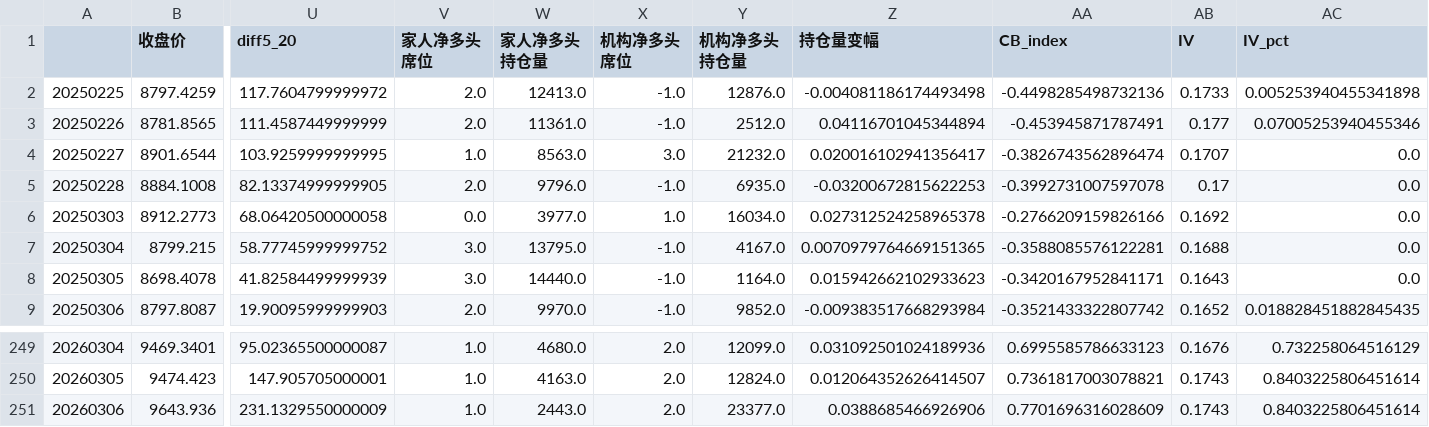
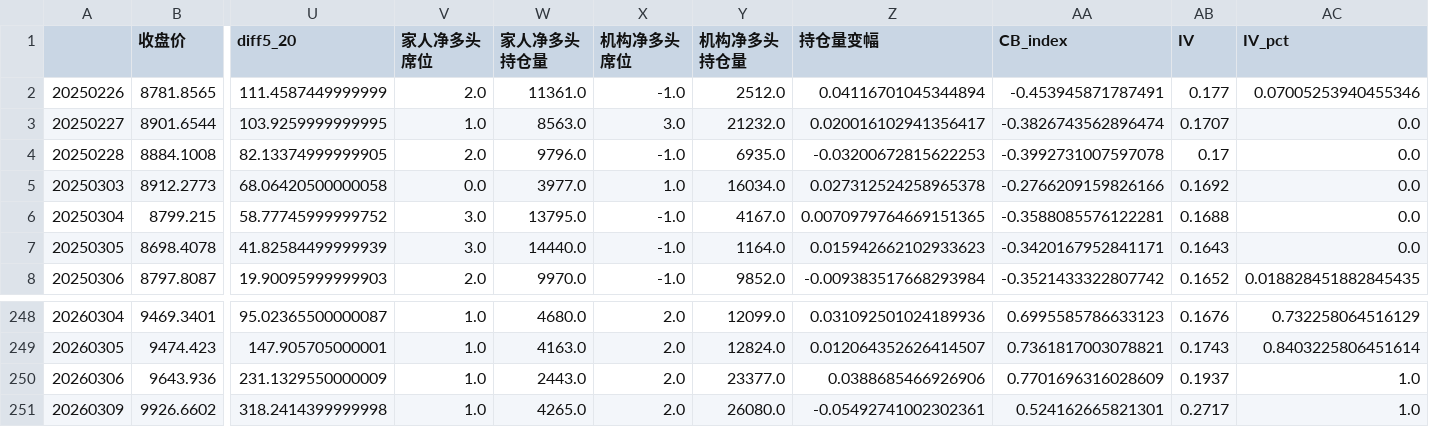
Before and after one commit to liuhengcnb/futures-charts, a CSV file: data/农产品-油脂油料 菜油OI 行情图表数据.csv, drawn as a sheet; only a part is shown, gaps mark what is left out; removed rows and columns are numbered as before the commit, all else as after; rows hold the shown columns only; the diff names each change by its address in the sheet, - before the commit and + after, or states it on an @@ line.

```diff
--- a/data/农产品-油脂油料 菜油OI 行情图表数据.csv
+++ b/data/农产品-油脂油料 菜油OI 行情图表数据.csv
-row 2: 20250225 | 8797.4259 | 117.7604799999972 | 2.0 | 12413.0 | -1.0 | 12876.0 | -0.004081186174493498 | -0.4498285498732136 | 0.1733 | 0.005253940455341898
-AB250 (IV): 0.1743
+AB250 (IV): 0.1937
-AC250 (IV_pct): 0.8403225806451614
+AC250 (IV_pct): 1.0
+row 251: 20260309 | 9926.6602 | 318.2414399999998 | 1.0 | 4265.0 | 2.0 | 26080.0 | -0.05492741002302361 | 0.524162665821301 | 0.2717 | 1.0
```
Also changed, not shown: data/农产品-油脂油料 棕榈油P 行情图表数据.csv, data/农产品-油脂油料 玉米C 行情图表数据.csv, 57 other files.
